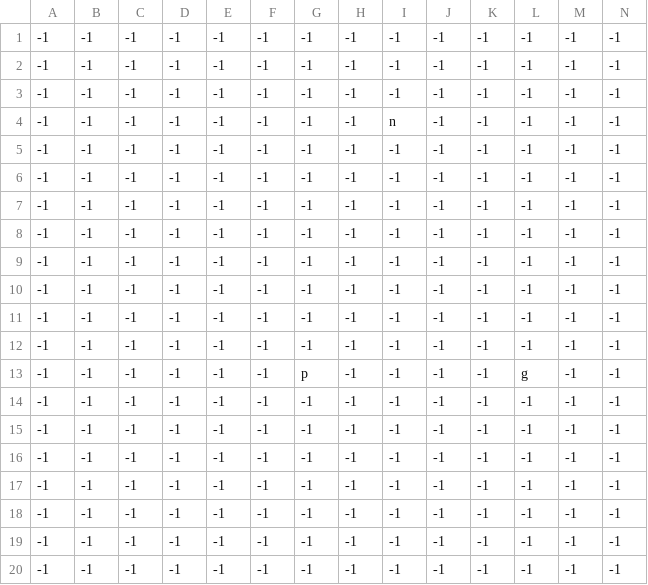
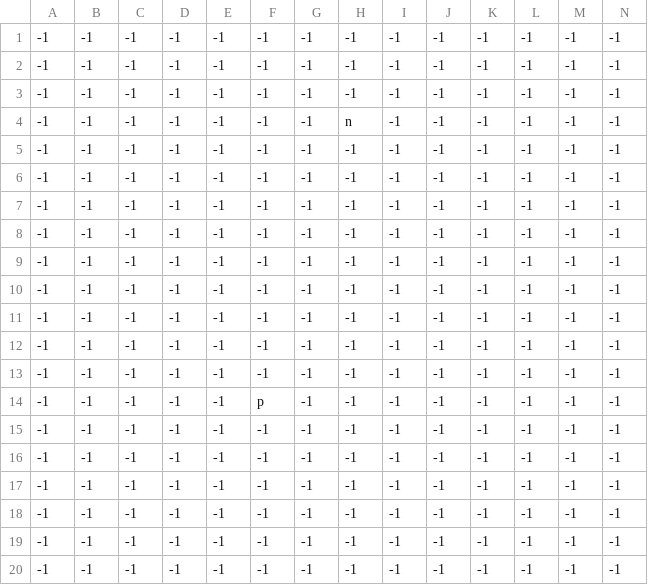
Before and after one commit to Scratchesque/Core, a CSV file: game/environments/map/Level_1/start_pos.csv, drawn as a sheet; only a part is shown; removed rows and columns are numbered as before the commit, all else as after; rows hold the shown columns only; the diff names each change by its address in the sheet, - before the commit and + after, or states it on an @@ line.

```diff
--- a/game/environments/map/Level_1/start_pos.csv
+++ b/game/environments/map/Level_1/start_pos.csv
-H4: -1
+H4: n
-I4: n
+I4: -1
-row 13: -1 | -1 | -1 | -1 | -1 | -1 | p | -1 | -1 | -1 | -1 | g | -1 | -1
+row 14: -1 | -1 | -1 | -1 | -1 | p | -1 | -1 | -1 | -1 | -1 | -1 | -1 | -1
```
Also changed, not shown: game/environments/map/Level_1/Level_1_terrain.csv, 22 other files.
